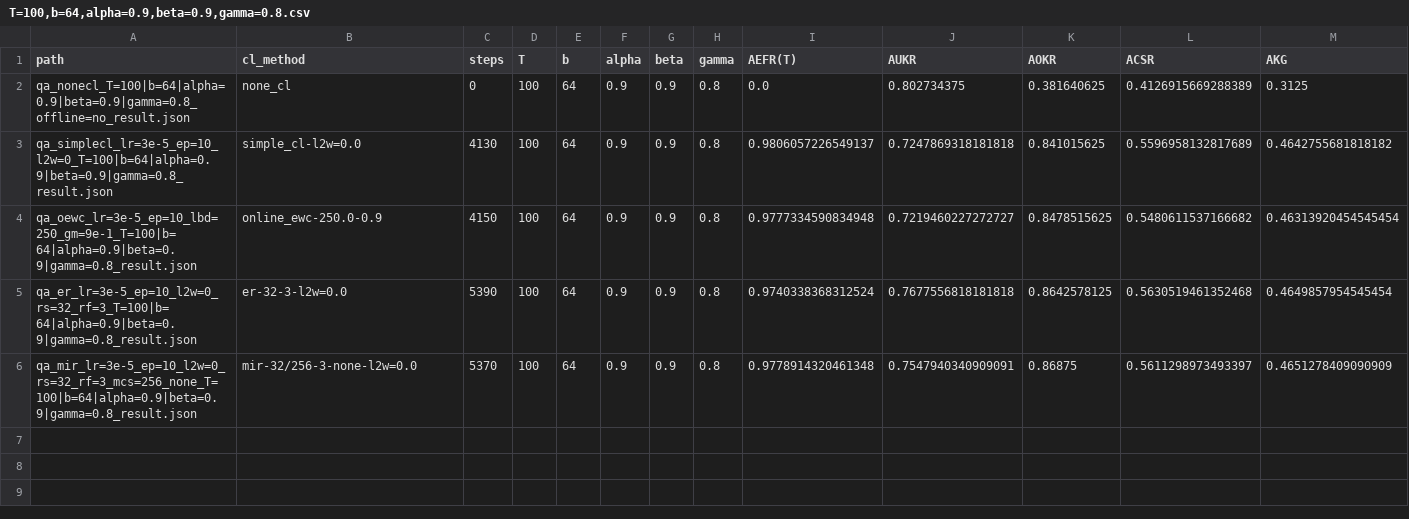
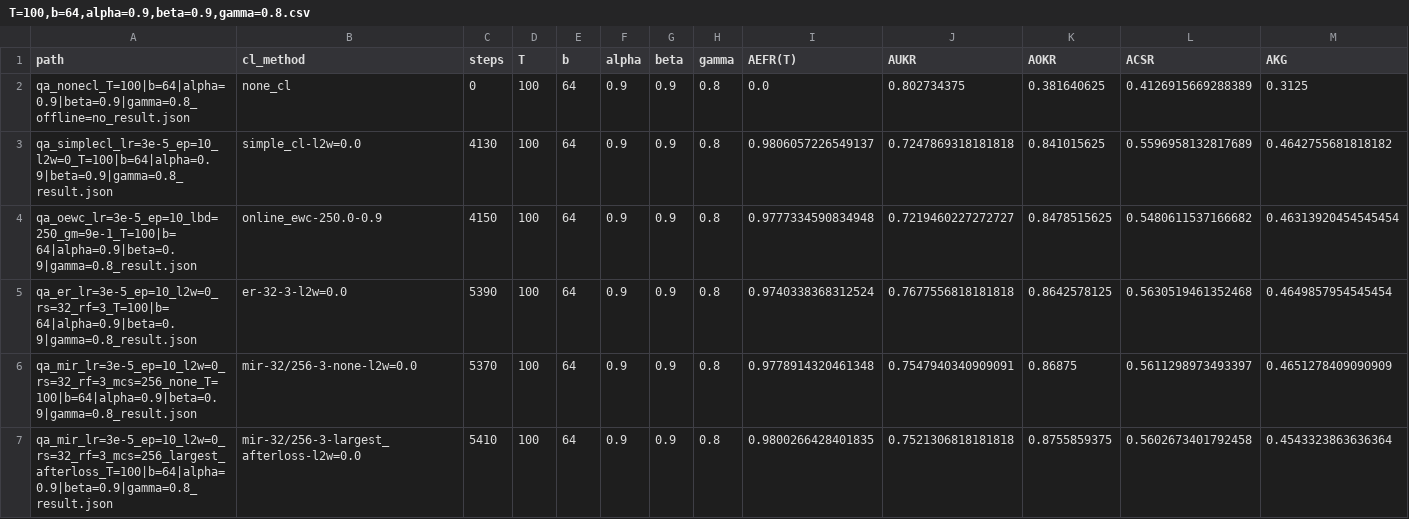
Before and after one commit to facebookresearch/CMR, a CSV file: experiments/results/qa/csvs/T=100,b=64,alpha=0.9,beta=0.9,gamma=0.8.csv, drawn as a sheet; only a part is shown; rows hold the shown columns only; the diff names each change by its address in the sheet, - before the commit and + after, or states it on an @@ line.

Commit message:
all settings' result

```diff
--- a/experiments/results/qa/csvs/T=100,b=64,alpha=0.9,beta=0.9,gamma=0.8.csv
+++ b/experiments/results/qa/csvs/T=100,b=64,alpha=0.9,beta=0.9,gamma=0.8.csv
+row 7: qa_mir_lr=3e-5_ep=10_l2w=0_rs=32_rf=3_mcs=256_largest_afterloss_T=100|b=64|alpha=0.9|beta=0.9|gamma=0.8_result.json | mir-32/256-3-largest_afterloss-l2w=0.0 | 5410 | 100 | 64 | 0.9 | 0.9 | 0.8 | 0.9800266428401835 | 0.7521306818181818 | 0.8755859375 | 0.5602673401792458 | 0.4543323863636364
```
Also changed, not shown: experiments/results/qa/csvs/T=100,b=64,alpha=0.1,beta=0.5,gamma=0.8.csv, experiments/results/qa/csvs/T=100,b=64,alpha=0.9,beta=0.1,gamma=0.8.csv, 33 other files.
